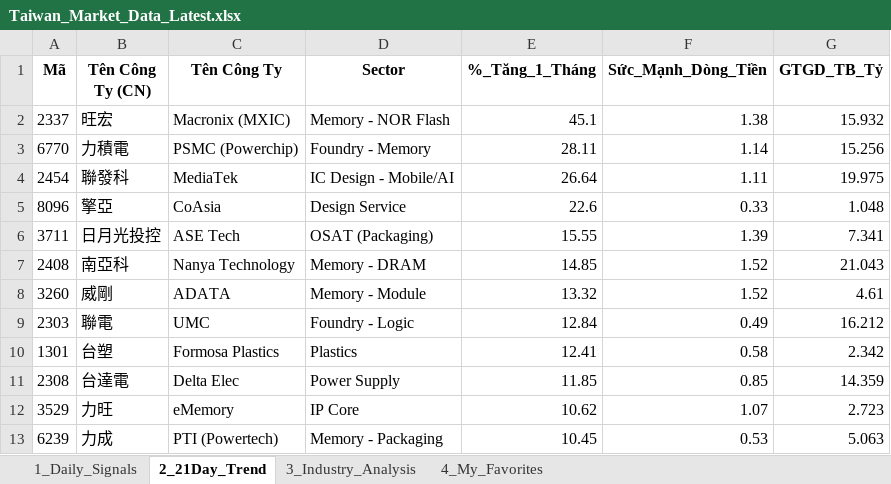
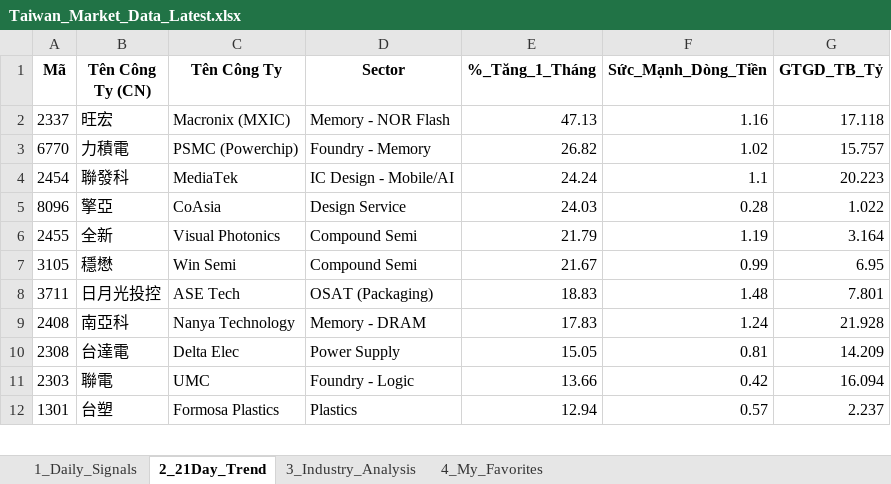
Before and after one commit to chipmoon/dashboard-tw, an Excel workbook: Taiwan_Market_Data_Latest.xlsx, sheet 2_21Day_Trend, drawn as a sheet; only a part is shown; values as stored, in another font and other column widths than the file's, no borders; removed rows and columns are numbered as before the commit, all else as after; the diff covers the shown part only; the diff names each change by its address in the sheet, - before the commit and + after, or states it on an @@ line.

```diff
--- a/Taiwan_Market_Data_Latest.xlsx (sheet 2_21Day_Trend)
+++ b/Taiwan_Market_Data_Latest.xlsx (sheet 2_21Day_Trend)
-E2 (%_Tăng_1_Tháng): 45.1
+E2 (%_Tăng_1_Tháng): 47.13
-F2 (Sức_Mạnh_Dòng_Tiền): 1.38
+F2 (Sức_Mạnh_Dòng_Tiền): 1.16
-G2 (GTGD_TB_Tỷ): 15.932
+G2 (GTGD_TB_Tỷ): 17.118
-E3 (%_Tăng_1_Tháng): 28.11
+E3 (%_Tăng_1_Tháng): 26.82
-F3 (Sức_Mạnh_Dòng_Tiền): 1.14
+F3 (Sức_Mạnh_Dòng_Tiền): 1.02
-G3 (GTGD_TB_Tỷ): 15.256
+G3 (GTGD_TB_Tỷ): 15.757
-E4 (%_Tăng_1_Tháng): 26.64
+E4 (%_Tăng_1_Tháng): 24.24
-F4 (Sức_Mạnh_Dòng_Tiền): 1.11
+F4 (Sức_Mạnh_Dòng_Tiền): 1.1
-G4 (GTGD_TB_Tỷ): 19.975
+G4 (GTGD_TB_Tỷ): 20.223
-E5 (%_Tăng_1_Tháng): 22.6
+E5 (%_Tăng_1_Tháng): 24.03
-F5 (Sức_Mạnh_Dòng_Tiền): 0.33
+F5 (Sức_Mạnh_Dòng_Tiền): 0.28
-G5 (GTGD_TB_Tỷ): 1.048
+G5 (GTGD_TB_Tỷ): 1.022
+row 6: 2455 | 全新 | Visual Photonics | Compound Semi | 21.79 | 1.19 | 3.164
+row 7: 3105 | 穩懋 | Win Semi | Compound Semi | 21.67 | 0.99 | 6.95
-E8 (%_Tăng_1_Tháng): 15.55
+E8 (%_Tăng_1_Tháng): 18.83
-F8 (Sức_Mạnh_Dòng_Tiền): 1.39
+F8 (Sức_Mạnh_Dòng_Tiền): 1.48
-G8 (GTGD_TB_Tỷ): 7.341
+G8 (GTGD_TB_Tỷ): 7.801
-E9 (%_Tăng_1_Tháng): 14.85
+E9 (%_Tăng_1_Tháng): 17.83
-F9 (Sức_Mạnh_Dòng_Tiền): 1.52
+F9 (Sức_Mạnh_Dòng_Tiền): 1.24
-G9 (GTGD_TB_Tỷ): 21.043
+G9 (GTGD_TB_Tỷ): 21.928
-row 8: 3260 | 威剛 | ADATA | Memory - Module | 13.32 | 1.52 | 4.61
+row 10: 2308 | 台達電 | Delta Elec | Power Supply | 15.05 | 0.81 | 14.209
-E11 (%_Tăng_1_Tháng): 12.84
+E11 (%_Tăng_1_Tháng): 13.66
-F11 (Sức_Mạnh_Dòng_Tiền): 0.49
+F11 (Sức_Mạnh_Dòng_Tiền): 0.42
-G11 (GTGD_TB_Tỷ): 16.212
+G11 (GTGD_TB_Tỷ): 16.094
-E12 (%_Tăng_1_Tháng): 12.41
+E12 (%_Tăng_1_Tháng): 12.94
-F12 (Sức_Mạnh_Dòng_Tiền): 0.58
+F12 (Sức_Mạnh_Dòng_Tiền): 0.57
-G12 (GTGD_TB_Tỷ): 2.342
+G12 (GTGD_TB_Tỷ): 2.237
-row 11: 2308 | 台達電 | Delta Elec | Power Supply | 11.85 | 0.85 | 14.359
-row 12: 3529 | 力旺 | eMemory | IP Core | 10.62 | 1.07 | 2.723
-row 13: 6239 | 力成 | PTI (Powertech) | Memory - Packaging | 10.45 | 0.53 | 5.063
```
Also changed, not shown: 19 added rows, 18 removed rows and 62 edited cells elsewhere in this sheet, sheet 1_Daily_Signals, sheet 3_Industry_Analysis, sheet 4_My_Favorites.
